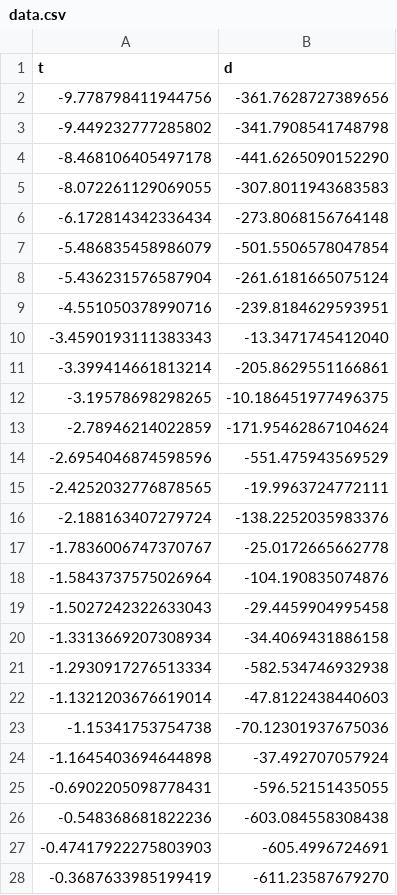
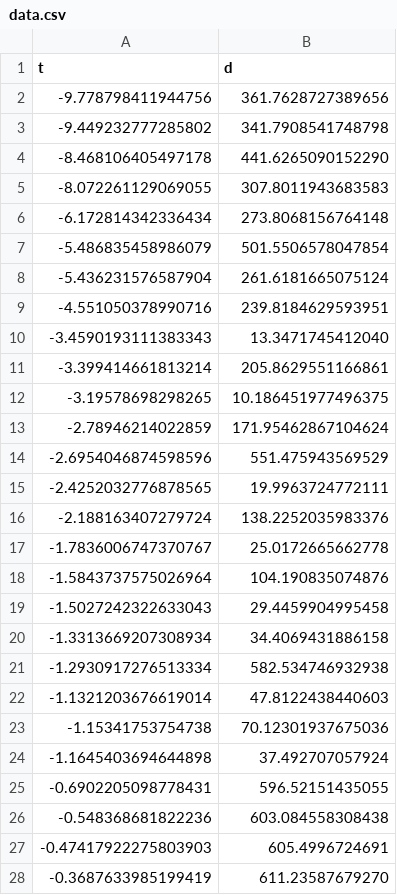
Before and after one commit to GEUS-Glaciology-and-Climate/greenland_ice_borehole_temperature_profiles, a CSV file: foxx1/data.csv, drawn as a sheet; only a part is shown; the diff covers the shown part only.

```diff
--- a/foxx1/data.csv
+++ b/foxx1/data.csv
@@ -1,28 +1,28 @@
 t,d
--9.778798411944756, -361.7628727389656
--9.449232777285802, -341.7908541748798
--8.468106405497178, -441.6265090152290
--8.072261129069055, -307.8011943683583
--6.172814342336434, -273.8068156764148
--5.486835458986079, -501.5506578047854
--5.436231576587904, -261.6181665075124
--4.551050378990716, -239.8184629593951
--3.4590193111383343, -13.3471745412040
--3.399414661813214, -205.8629551166861
--3.19578698298265, -10.186451977496375
--2.78946214022859, -171.95462867104624
--2.6954046874598596, -551.475943569529
--2.4252032776878565, -19.9963724772111
--2.188163407279724, -138.2252035983376
--1.7836006747370767, -25.0172665662778
--1.5843737575026964, -104.190835074876
--1.5027242322633043, -29.4459904995458
--1.3313669207308934, -34.4069431886158
--1.2930917276513334, -582.534746932938
--1.1321203676619014, -47.8122438440603
--1.15341753754738, -70.12301937675036
--1.1645403694644898, -37.492707057924
--0.6902205098778431, -596.52151435055
--0.548368681822236, -603.084558308438
--0.47417922275803903, -605.4996724691
--0.3687633985199419, -611.23587679270
+-9.778798411944756, 361.7628727389656
+-9.449232777285802, 341.7908541748798
+-8.468106405497178, 441.6265090152290
+-8.072261129069055, 307.8011943683583
+-6.172814342336434, 273.8068156764148
+-5.486835458986079, 501.5506578047854
+-5.436231576587904, 261.6181665075124
+-4.551050378990716, 239.8184629593951
+-3.4590193111383343, 13.3471745412040
+-3.399414661813214, 205.8629551166861
+-3.19578698298265, 10.186451977496375
+-2.78946214022859, 171.95462867104624
+-2.6954046874598596, 551.475943569529
+-2.4252032776878565, 19.9963724772111
+-2.188163407279724, 138.2252035983376
+-1.7836006747370767, 25.0172665662778
+-1.5843737575026964, 104.190835074876
+-1.5027242322633043, 29.4459904995458
+-1.3313669207308934, 34.4069431886158
+-1.2930917276513334, 582.534746932938
+-1.1321203676619014, 47.8122438440603
+-1.15341753754738, 70.12301937675036
+-1.1645403694644898, 37.492707057924
+-0.6902205098778431, 596.52151435055
+-0.548368681822236, 603.084558308438
+-0.47417922275803903, 605.4996724691
+-0.3687633985199419, 611.23587679270
```
Also changed, not shown: 1 edited cell elsewhere in this file, foxx2/data.csv, gull/data.csv.
